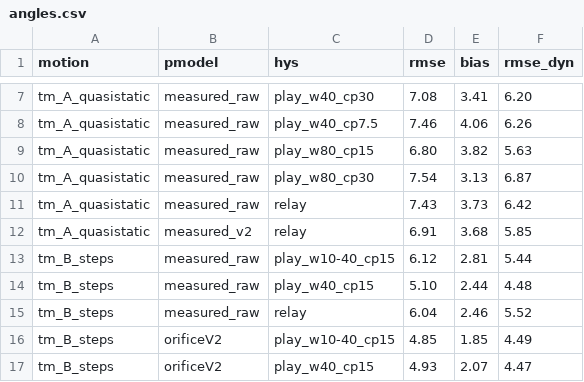
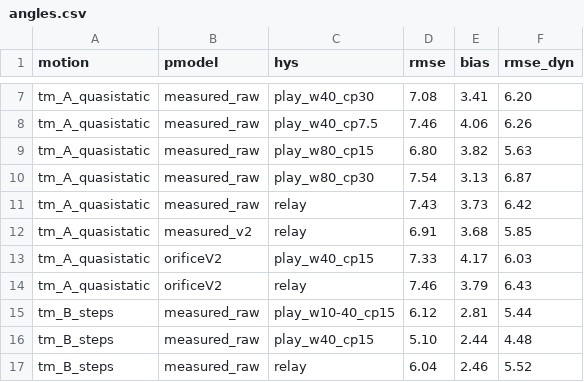
Before and after one commit to Takano24/porcaro_2026, a CSV file: data/user0/jfps2026/replay/hys/summary/angles.csv, drawn as a sheet; only a part is shown, gaps mark what is left out; the shorter side is filled out with more unchanged rows; the diff names each change by its address in the sheet, - before the commit and + after, or states it on an @@ line.

```diff
--- a/data/user0/jfps2026/replay/hys/summary/angles.csv
+++ b/data/user0/jfps2026/replay/hys/summary/angles.csv
+row 13: tm_A_quasistatic | orificeV2 | play_w40_cp15 | 7.33 | 4.17 | 6.03
+row 14: tm_A_quasistatic | orificeV2 | relay | 7.46 | 3.79 | 6.43
```
Also changed, not shown: data/user0/jfps2026/replay/hys/summary/loops.csv, 4 other files.
